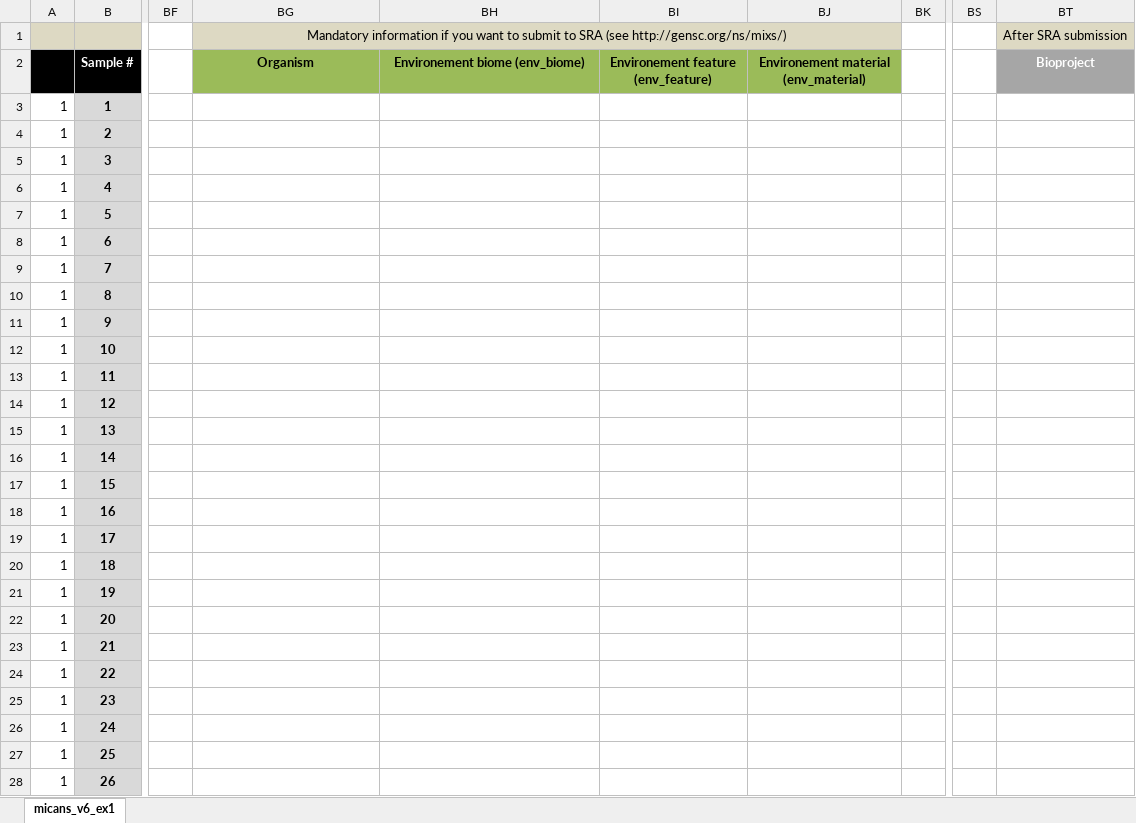
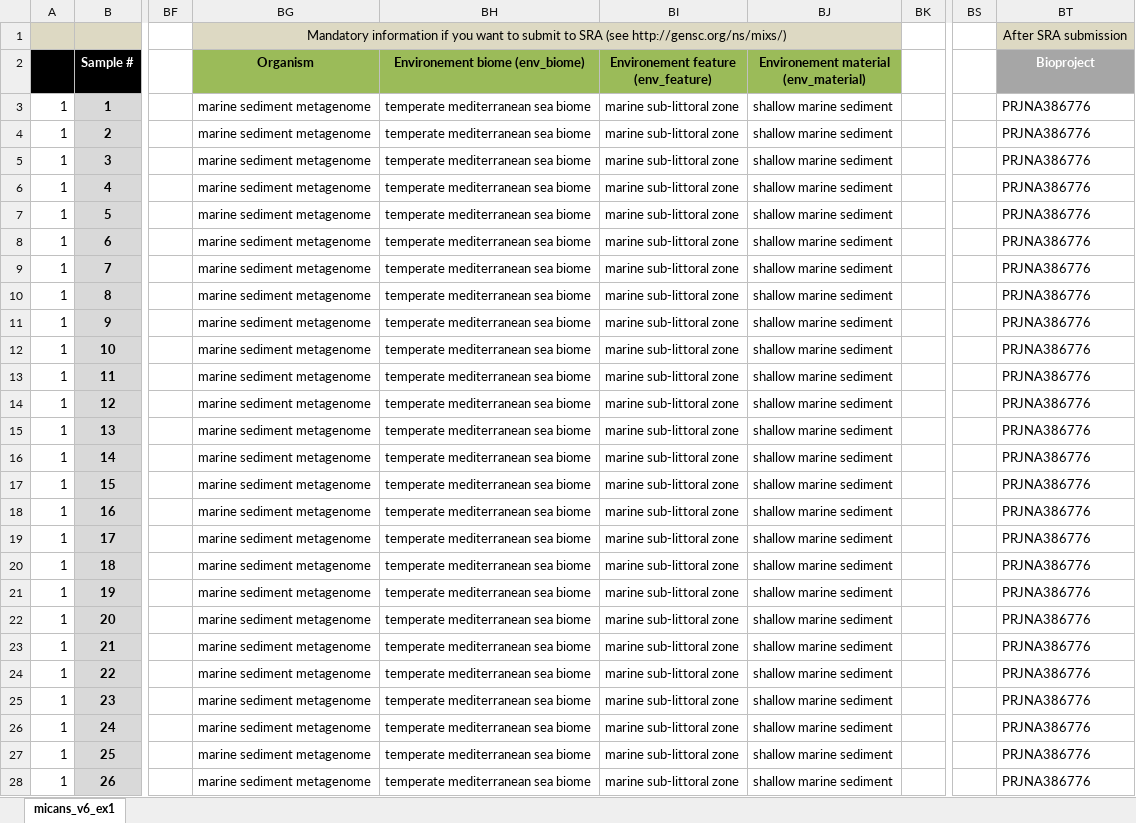
Before and after one commit to xapple/sifes, an Excel workbook: metadata/excel/projects/unige/desalt/metadata.xlsx, sheet micans_v6_ex1, drawn as a sheet; only a part is shown, gaps mark what is left out; values as stored, in another font and other column widths than the file's, no borders; conditional formats not drawn; the diff covers the shown part only; the diff names each change by its address in the sheet, - before the commit and + after, or states it on an @@ line.

```diff
--- a/metadata/excel/projects/unige/desalt/metadata.xlsx (sheet micans_v6_ex1)
+++ b/metadata/excel/projects/unige/desalt/metadata.xlsx (sheet micans_v6_ex1)
-BG3:BG28 (Organism): (empty)
+BG3:BG28 (Organism): marine sediment metagenome
-BH3:BH28 (Environement biome (env_biome)): (empty)
+BH3:BH28 (Environement biome (env_biome)): temperate mediterranean sea biome
-BI3:BI28: (empty)
+BI3:BI28: marine sub-littoral zone
-BJ3:BJ28: (empty)
+BJ3:BJ28: shallow marine sediment
-BT3:BT28 (Bioproject): (empty)
+BT3:BT28 (Bioproject): PRJNA386776
```
Also changed, not shown: 5 edited cells elsewhere in this sheet, 8 other files.
